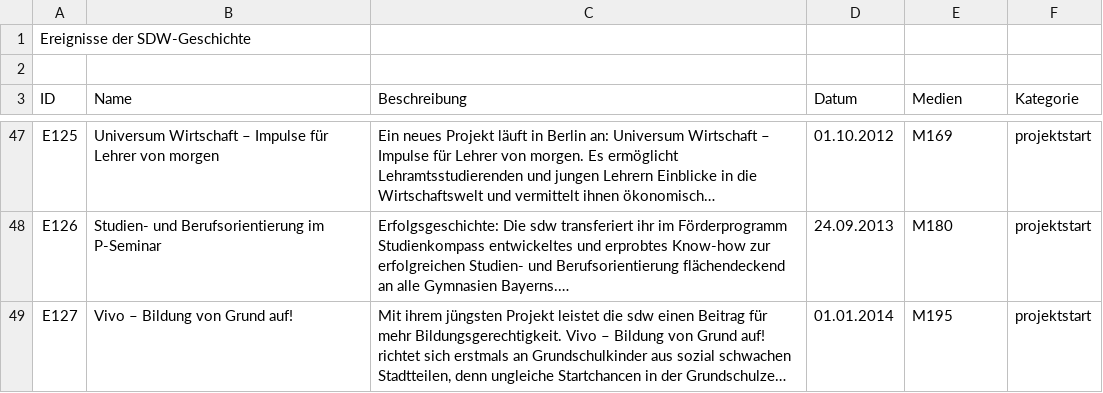
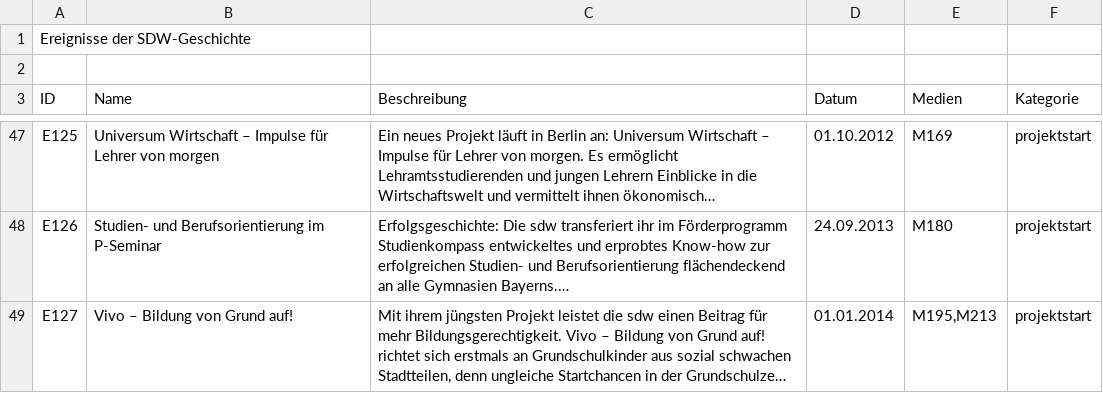
Before and after one commit to MenschMarcus/HistoGlobe_school, a CSV file: config/sdw/data/sdw_event.csv, drawn as a sheet; only a part is shown, gaps mark what is left out; long unchanged cells end in …; the diff names each change by its address in the sheet, - before the commit and + after, or states it on an @@ line.

```diff
--- a/config/sdw/data/sdw_event.csv
+++ b/config/sdw/data/sdw_event.csv
-E49 (Medien): M195
+E49 (Medien): M195,M213
```
Also changed, not shown: config/sdw/data/sdw_medium.csv, 4 other files.
